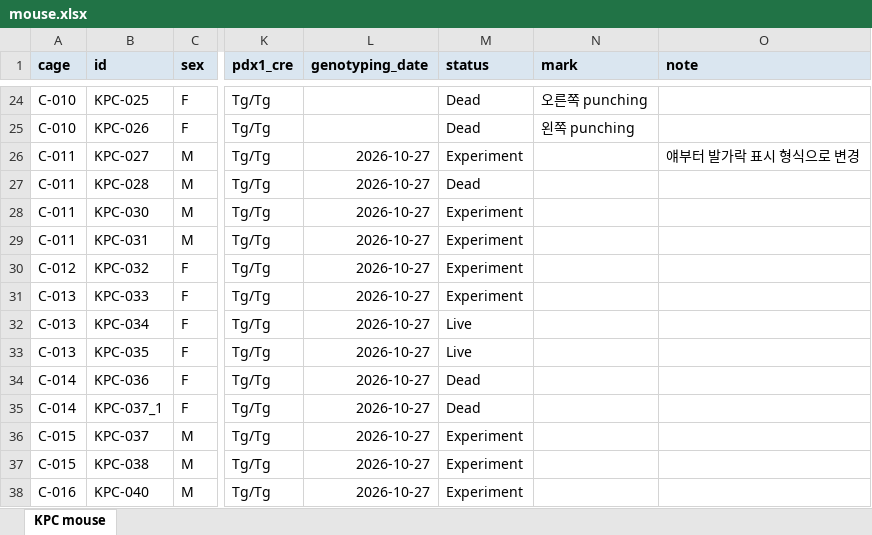
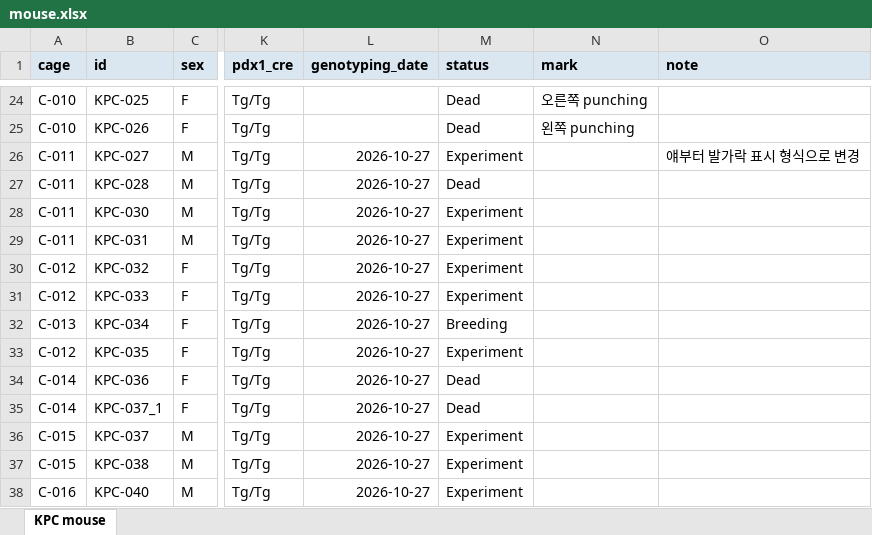
Before and after one commit to splab8247/lab-stock, an Excel workbook: mouse.xlsx, sheet KPC mouse, drawn as a sheet; only a part is shown, gaps mark what is left out; values as stored, in another font and other column widths than the file's, no borders; conditional formats not drawn; the diff names each change by its address in the sheet, - before the commit and + after, or states it on an @@ line.

```diff
--- a/mouse.xlsx (sheet KPC mouse)
+++ b/mouse.xlsx (sheet KPC mouse)
-A31 (cage): C-013
+A31 (cage): C-012
-M32 (status): Live
+M32 (status): Breeding
-A33 (cage): C-013
+A33 (cage): C-012
-M33 (status): Live
+M33 (status): Experiment
```
Also changed, not shown: stock.xlsx.
